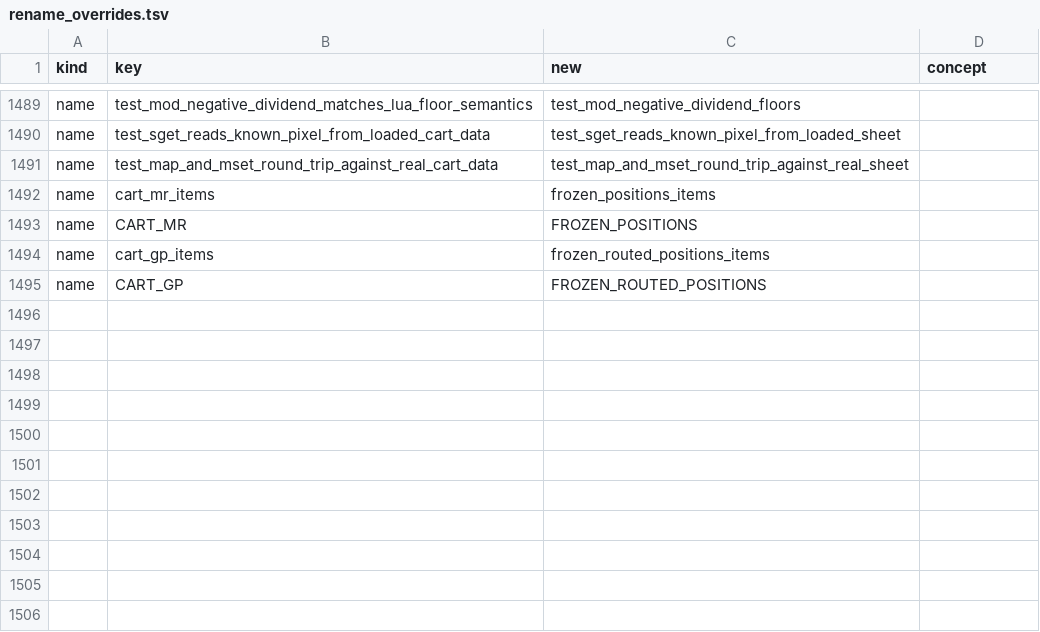
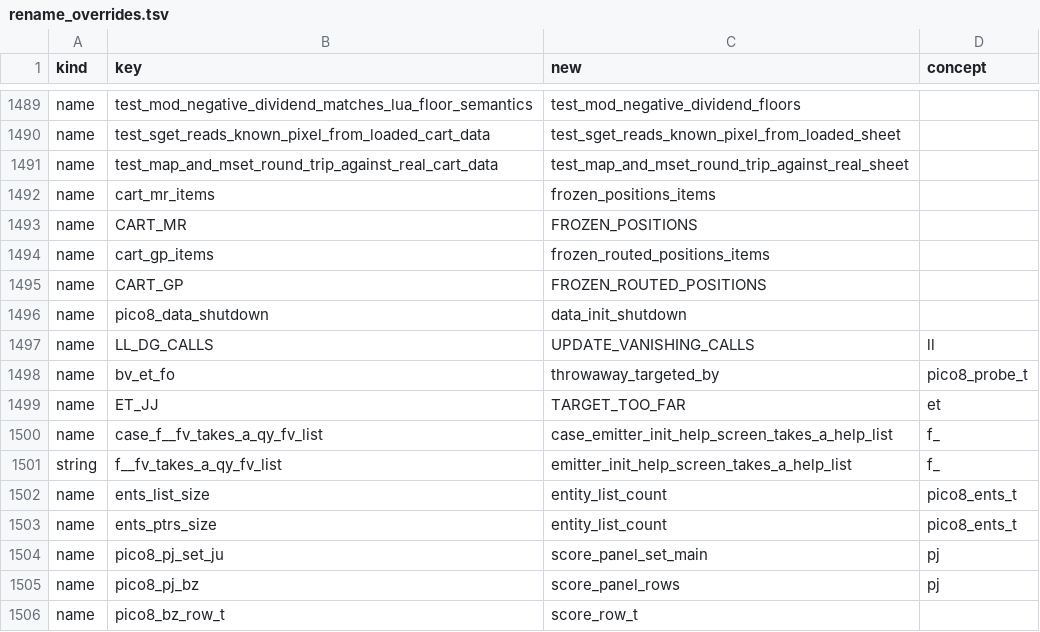
Before and after one commit to Canadadry/slipways-psx, a TSV file: tools/rename_overrides.tsv, drawn as a sheet; only a part is shown, gaps mark what is left out; the diff names each change by its address in the sheet, - before the commit and + after, or states it on an @@ line.

```diff
--- a/tools/rename_overrides.tsv
+++ b/tools/rename_overrides.tsv
+row 1496: name | pico8_data_shutdown | data_init_shutdown
+row 1497: name | LL_DG_CALLS | UPDATE_VANISHING_CALLS | ll
+row 1498: name | bv_et_fo | throwaway_targeted_by | pico8_probe_t
+row 1499: name | ET_JJ | TARGET_TOO_FAR | et
+row 1500: name | case_f__fv_takes_a_qy_fv_list | case_emitter_init_help_screen_takes_a_help_list | f_
+row 1501: string | f__fv_takes_a_qy_fv_list | emitter_init_help_screen_takes_a_help_list | f_
+row 1502: name | ents_list_size | entity_list_count | pico8_ents_t
+row 1503: name | ents_ptrs_size | entity_list_count | pico8_ents_t
+row 1504: name | pico8_pj_set_ju | score_panel_set_main | pj
+row 1505: name | pico8_pj_bz | score_panel_rows | pj
+row 1506: name | pico8_bz_row_t | score_row_t
```
Also changed, not shown: 21 other files.
